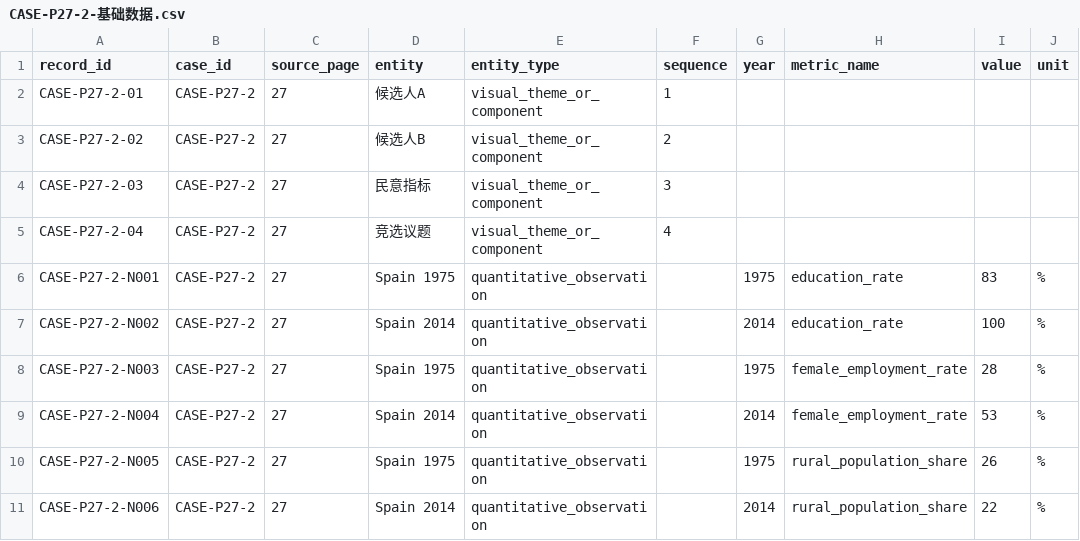
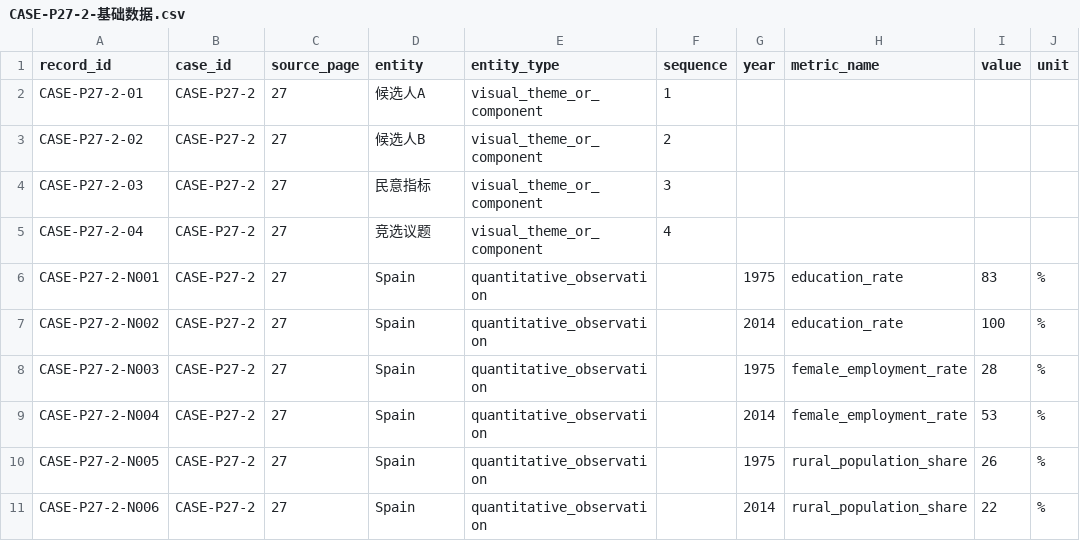
Before and after one commit to sly317/sulingyun, a CSV file: 02-信息图形类型案例/06-比较型信息图形/CASE-P27-2-基础数据.csv, drawn as a sheet; only a part is shown; the diff names each change by its address in the sheet, - before the commit and + after, or states it on an @@ line.

Commit message:
data: normalize Spain country and year into separate atomic CSV fields

```diff
--- a/02-信息图形类型案例/06-比较型信息图形/CASE-P27-2-基础数据.csv
+++ b/02-信息图形类型案例/06-比较型信息图形/CASE-P27-2-基础数据.csv
-D6 (entity): Spain 1975
+D6 (entity): Spain
-D7 (entity): Spain 2014
+D7 (entity): Spain
-D8 (entity): Spain 1975
+D8 (entity): Spain
-D9 (entity): Spain 2014
+D9 (entity): Spain
-D10 (entity): Spain 1975
+D10 (entity): Spain
-D11 (entity): Spain 2014
+D11 (entity): Spain
```
